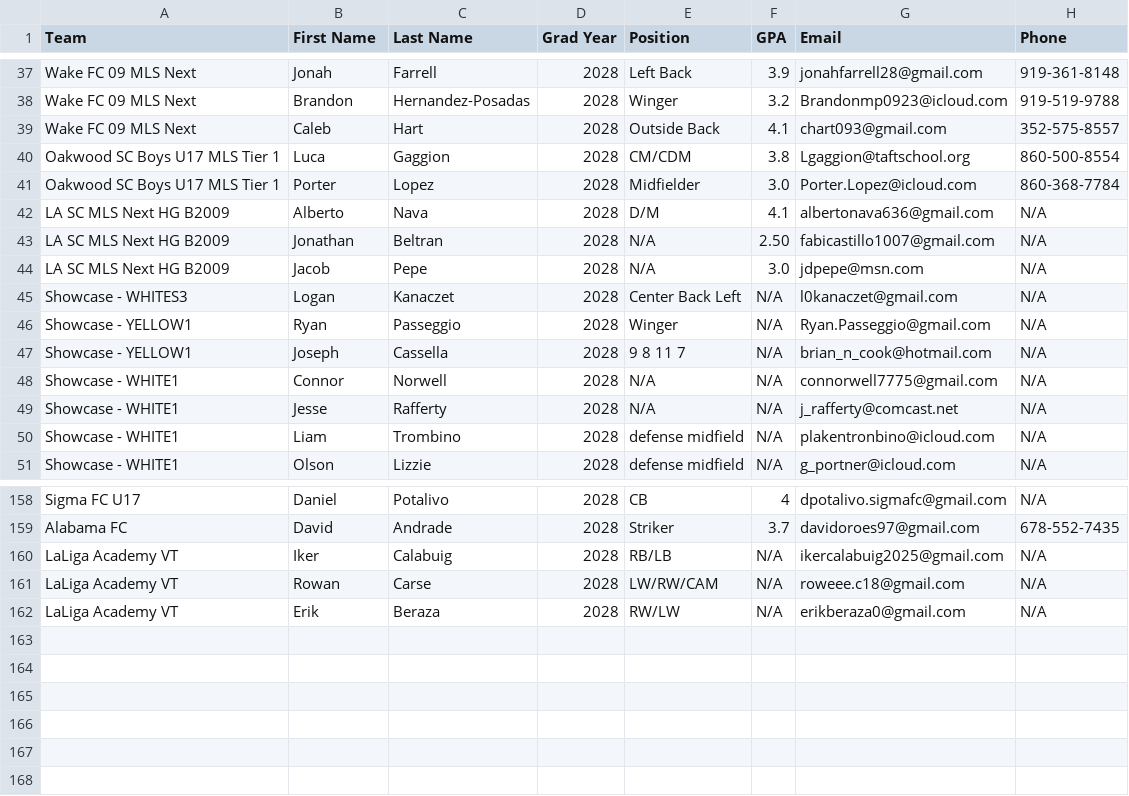
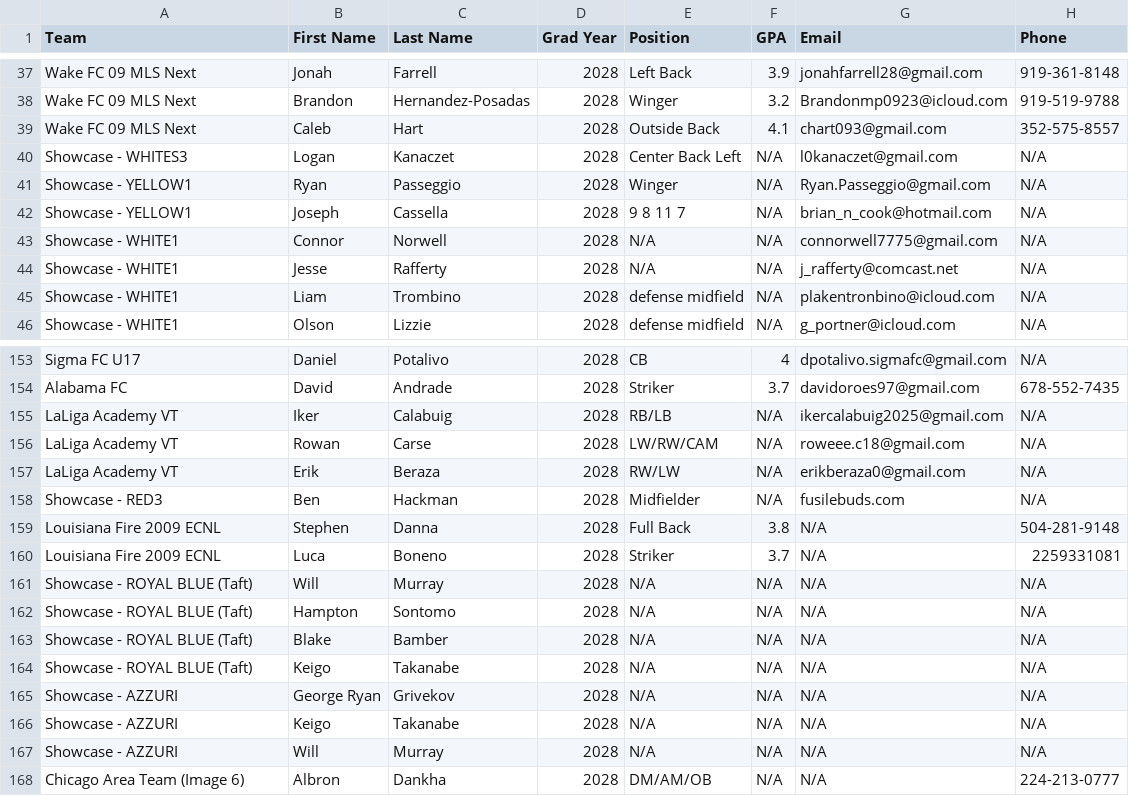
Before and after one commit to elanr9/fieldvision-email-campaigns, a CSV file: data/soccer_leads_2028.csv, drawn as a sheet; only a part is shown, gaps mark what is left out; removed rows and columns are numbered as before the commit, all else as after; the diff names each change by its address in the sheet, - before the commit and + after, or states it on an @@ line.

```diff
--- a/data/soccer_leads_2028.csv
+++ b/data/soccer_leads_2028.csv
-row 40: Oakwood SC Boys U17 MLS Tier 1 | Luca | Gaggion | 2028 | CM/CDM | 3.8 | Lgaggion@taftschool.org | 860-500-8554
-row 41: Oakwood SC Boys U17 MLS Tier 1 | Porter | Lopez | 2028 | Midfielder | 3.0 | Porter.Lopez@icloud.com | 860-368-7784
-row 42: LA SC MLS Next HG B2009 | Alberto | Nava | 2028 | D/M | 4.1 | albertonava636@gmail.com | N/A
-row 43: LA SC MLS Next HG B2009 | Jonathan | Beltran | 2028 | N/A | 2.50 | fabicastillo1007@gmail.com | N/A
-row 44: LA SC MLS Next HG B2009 | Jacob | Pepe | 2028 | N/A | 3.0 | jdpepe@msn.com | N/A
+row 158: Showcase - RED3 | Ben | Hackman | 2028 | Midfielder | N/A | fusilebuds.com | N/A
+row 159: Louisiana Fire 2009 ECNL | Stephen | Danna | 2028 | Full Back | 3.8 | N/A | 504-281-9148
+row 160: Louisiana Fire 2009 ECNL | Luca | Boneno | 2028 | Striker | 3.7 | N/A | 2259331081
+row 161: Showcase - ROYAL BLUE (Taft) | Will | Murray | 2028 | N/A | N/A | N/A | N/A
+row 162: Showcase - ROYAL BLUE (Taft) | Hampton | Sontomo | 2028 | N/A | N/A | N/A | N/A
+row 163: Showcase - ROYAL BLUE (Taft) | Blake | Bamber | 2028 | N/A | N/A | N/A | N/A
+row 164: Showcase - ROYAL BLUE (Taft) | Keigo | Takanabe | 2028 | N/A | N/A | N/A | N/A
+row 165: Showcase - AZZURI | George Ryan | Grivekov | 2028 | N/A | N/A | N/A | N/A
+row 166: Showcase - AZZURI | Keigo | Takanabe | 2028 | N/A | N/A | N/A | N/A
+row 167: Showcase - AZZURI | Will | Murray | 2028 | N/A | N/A | N/A | N/A
+row 168: Chicago Area Team (Image 6) | Albron | Dankha | 2028 | DM/AM/OB | N/A | N/A | 224-213-0777
```
Also changed, not shown: data/soccer_leads_2027.csv, 5 other files.
